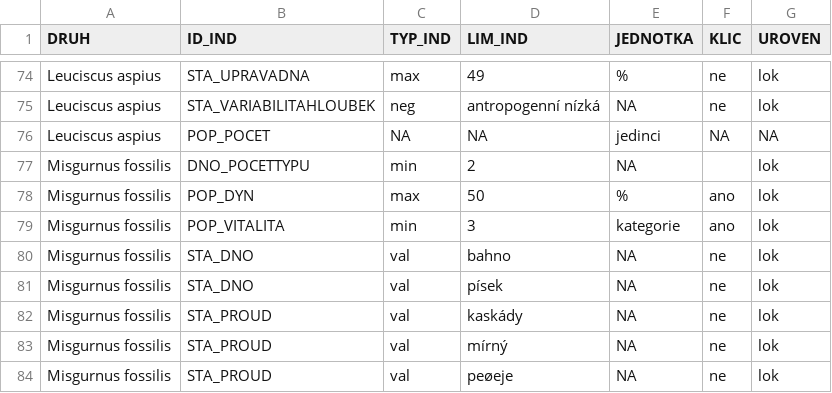
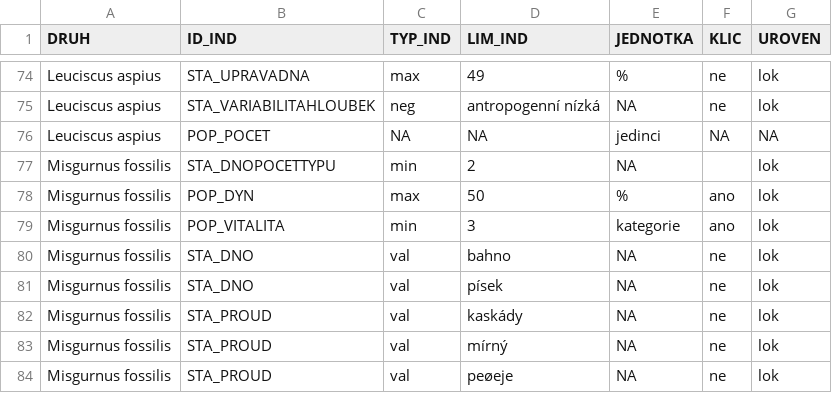
Before and after one commit to BiodivMonCZ/host_naturecz, a CSV file: Data/Input/limity_ryby.csv, drawn as a sheet; only a part is shown, gaps mark what is left out.

Commit message:
oprava

```diff
--- a/Data/Input/limity_ryby.csv
+++ b/Data/Input/limity_ryby.csv
@@ -76,3 +76,3 @@ Leuciscus aspius;STA_VARIABILITAHLOUBEK;neg;antropogenní nízká;NA;ne;lok
 Leuciscus aspius;POP_POCET;NA;NA;jedinci;NA;NA
-Misgurnus fossilis;DNO_POCETTYPU;min;2;NA;;lok
+Misgurnus fossilis;STA_DNOPOCETTYPU;min;2;NA;;lok
 Misgurnus fossilis;POP_DYN;max;50;%;ano;lok
```
